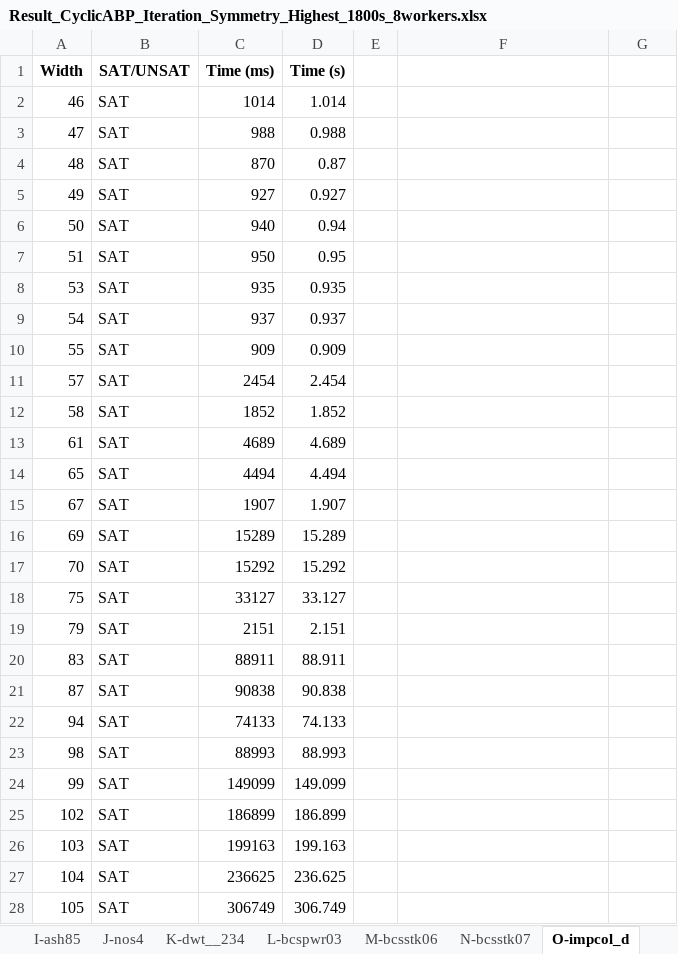
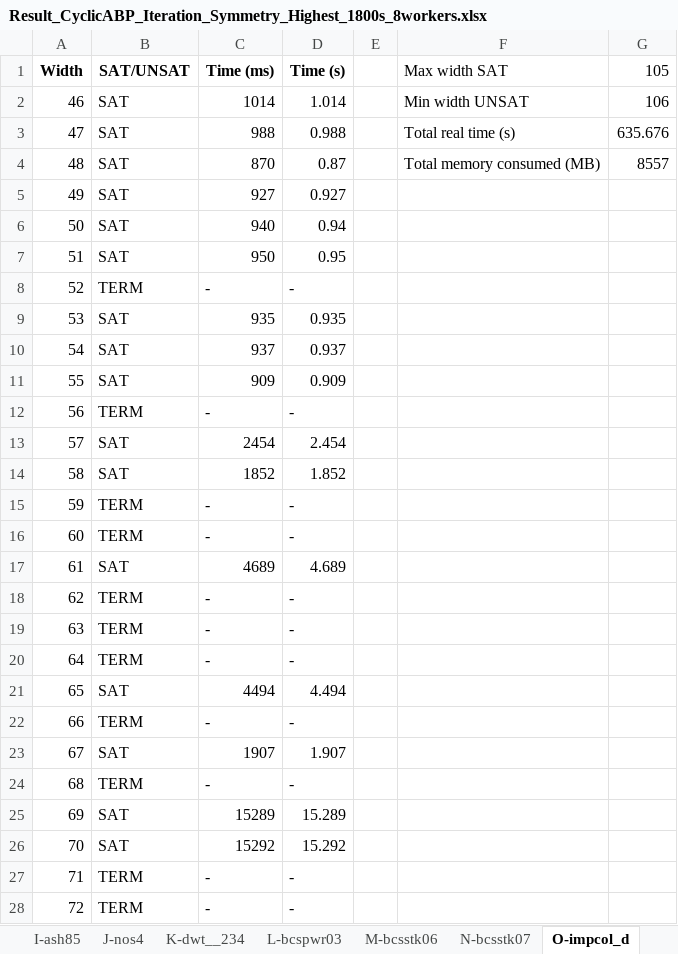
Before and after one commit to TruongXuanHieu-H/SAT-for-Cyclic-Antibandwidth-Problem, an Excel workbook: result_exporter/Result_CyclicABP_Iteration_Symmetry_Highest_1800s_8workers.xlsx, sheet O-impcol_d, drawn as a sheet; only a part is shown; the shorter side is filled out with more unchanged rows; values as stored, in another font and other column widths than the file's, no borders; the diff covers the shown part only; the diff names each change by its address in the sheet, - before the commit and + after, or states it on an @@ line.

```diff
--- a/result_exporter/Result_CyclicABP_Iteration_Symmetry_Highest_1800s_8workers.xlsx (sheet O-impcol_d)
+++ b/result_exporter/Result_CyclicABP_Iteration_Symmetry_Highest_1800s_8workers.xlsx (sheet O-impcol_d)
-F1: (empty)
+F1: Max width SAT
-G1: (empty)
+G1: 105
-F2 (Max width SAT): (empty)
+F2 (Max width SAT): Min width UNSAT
-G2 (105): (empty)
+G2 (105): 106
-F3 (Max width SAT): (empty)
+F3 (Max width SAT): Total real time (s)
-G3 (105): (empty)
+G3 (105): 635.676
-F4 (Max width SAT): (empty)
+F4 (Max width SAT): Total memory consumed (MB)
-G4 (105): (empty)
+G4 (105): 8557
+row 8: 52 | TERM | - | -
+row 12: 56 | TERM | - | -
+row 15: 59 | TERM | - | -
+row 16: 60 | TERM | - | -
+row 18: 62 | TERM | - | -
+row 19: 63 | TERM | - | -
+row 20: 64 | TERM | - | -
+row 22: 66 | TERM | - | -
+row 24: 68 | TERM | - | -
+row 27: 71 | TERM | - | -
+row 28: 72 | TERM | - | -
```
Also changed, not shown: 22 added rows elsewhere in this sheet, sheet Q-494_bus, sheet U-662_bus, sheet T-dwt__592, sheet S-sherman4, sheet V-nos6, sheet X-can__715, 17 more sheets, result_exporter/Result_CyclicABP_Iteration_Symmetry_Highest_1800s.xlsx, result_exporter/Result_CyclicABP_Iteration_Symmetry_Highest_1800s_4workers.xlsx, 1 other file.
